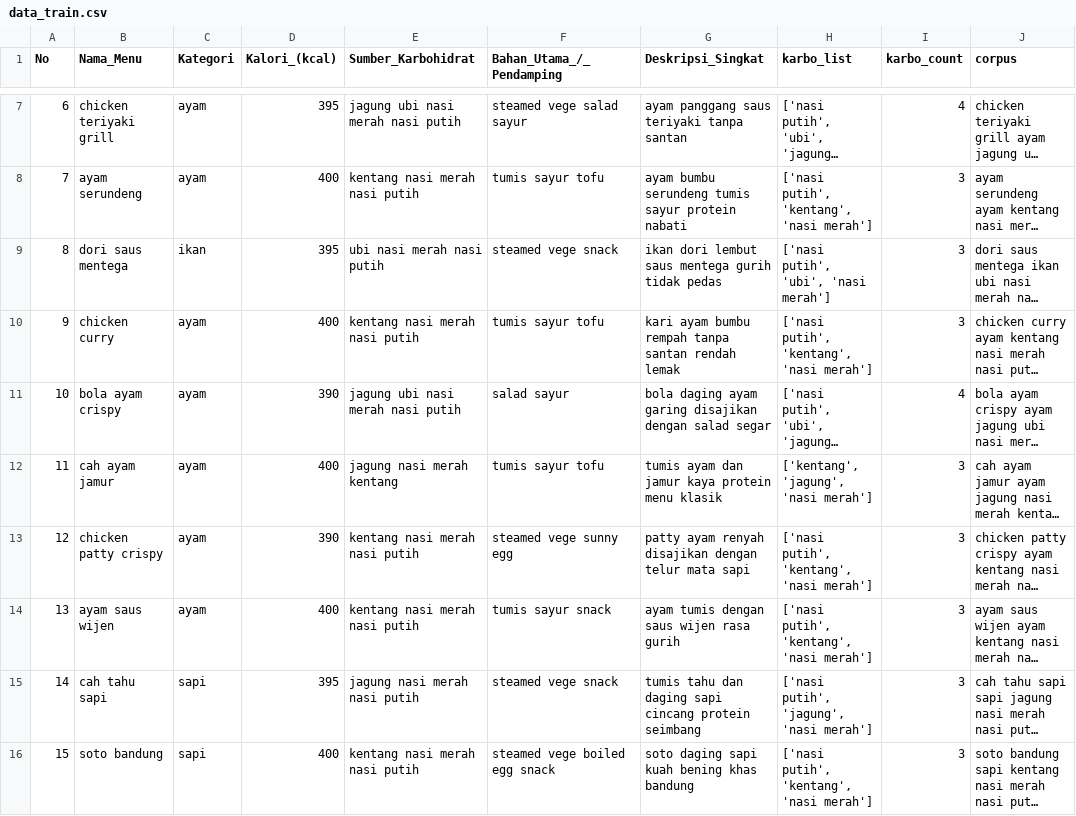
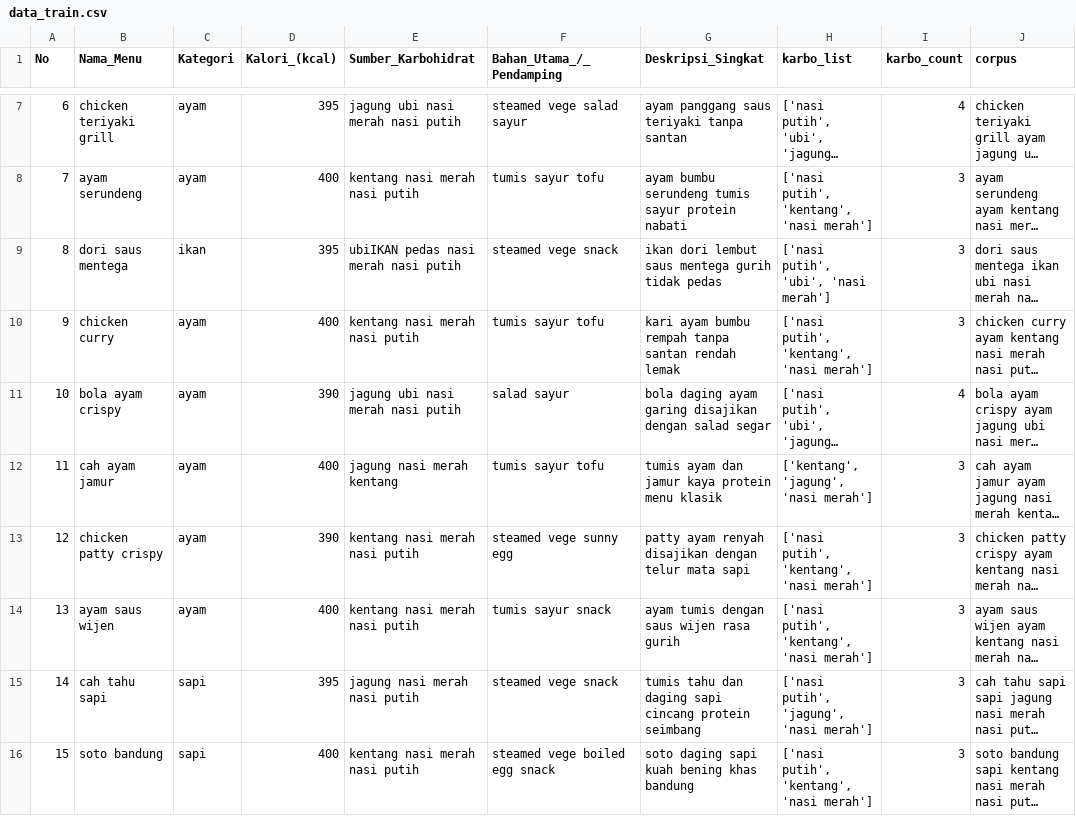
Before and after one commit to serevinaash/sistemrekomendasiMCCBF, a CSV file: model/data_train.csv, drawn as a sheet; only a part is shown, gaps mark what is left out; long unchanged cells end in …; the diff names each change by its address in the sheet, - before the commit and + after, or states it on an @@ line.

```diff
--- a/model/data_train.csv
+++ b/model/data_train.csv
-E9 (Sumber_Karbohidrat): ubi nasi merah nasi putih
+E9 (Sumber_Karbohidrat): ubiIKAN pedas nasi merah nasi putih
```
Also changed, not shown: 18 other files.
